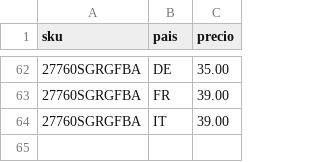
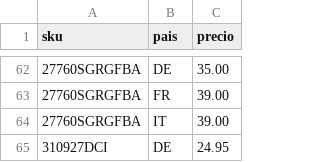
Before and after one commit to christianvidalwolf-prog/amazonapiseller, a CSV file: fixed_prices.csv, drawn as a sheet; only a part is shown, gaps mark what is left out; the diff names each change by its address in the sheet, - before the commit and + after, or states it on an @@ line.

```diff
--- a/fixed_prices.csv
+++ b/fixed_prices.csv
+row 65: 310927DCI | DE | 24.95
```
